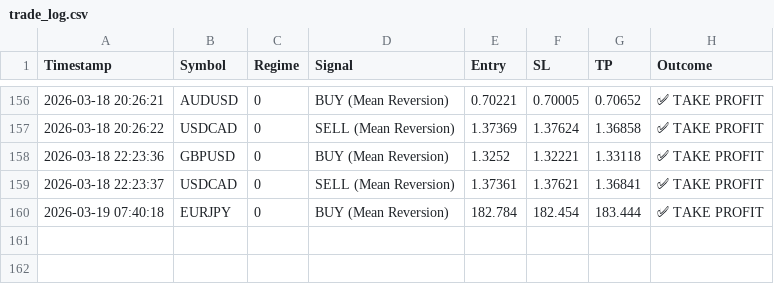
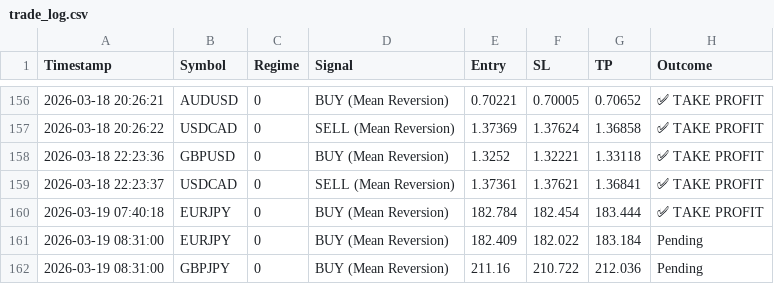
Before and after one commit to ykclassic/Delphi-Oracle-2, a CSV file: logs/trade_log.csv, drawn as a sheet; only a part is shown, gaps mark what is left out; the diff names each change by its address in the sheet, - before the commit and + after, or states it on an @@ line.

Commit message:
📊 Update: Performance Logs [skip ci]

```diff
--- a/logs/trade_log.csv
+++ b/logs/trade_log.csv
+row 161: 2026-03-19 08:31:00 | EURJPY | 0 | BUY (Mean Reversion) | 182.409 | 182.022 | 183.184 | Pending
+row 162: 2026-03-19 08:31:00 | GBPJPY | 0 | BUY (Mean Reversion) | 211.16 | 210.722 | 212.036 | Pending
```
